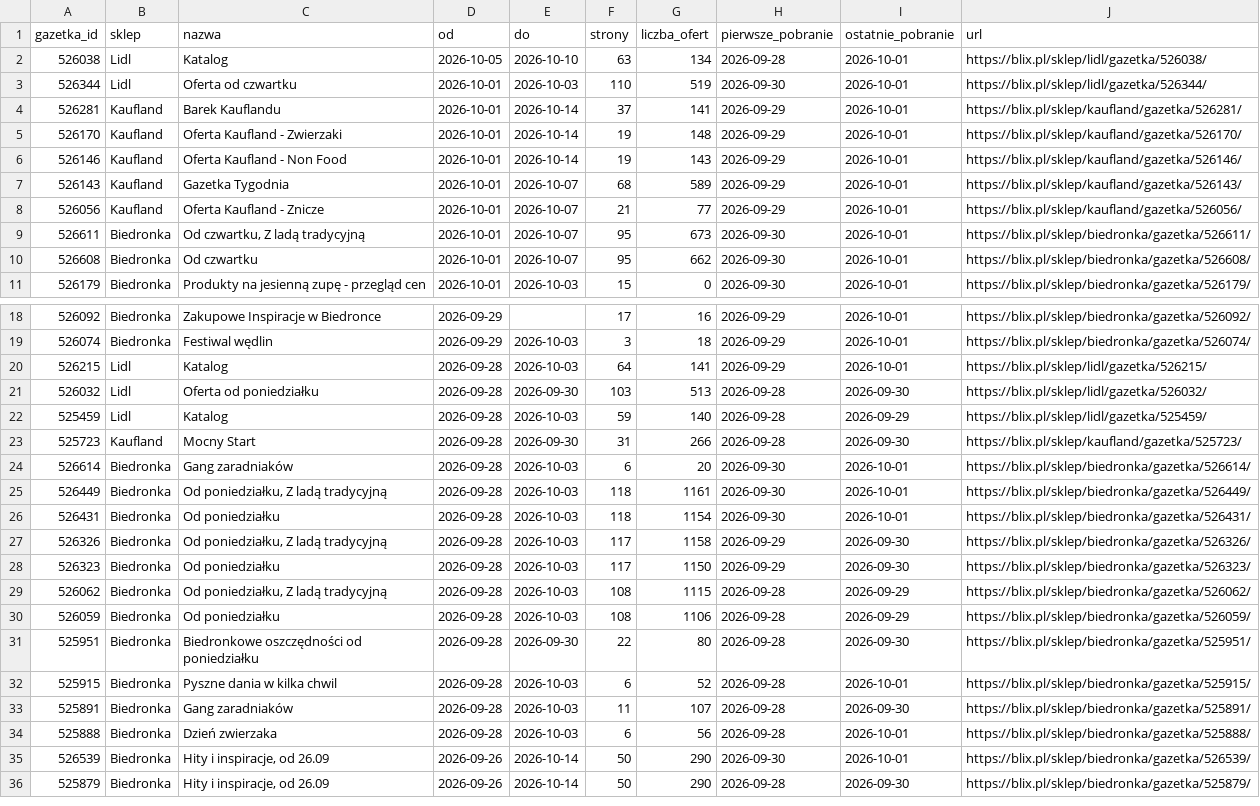
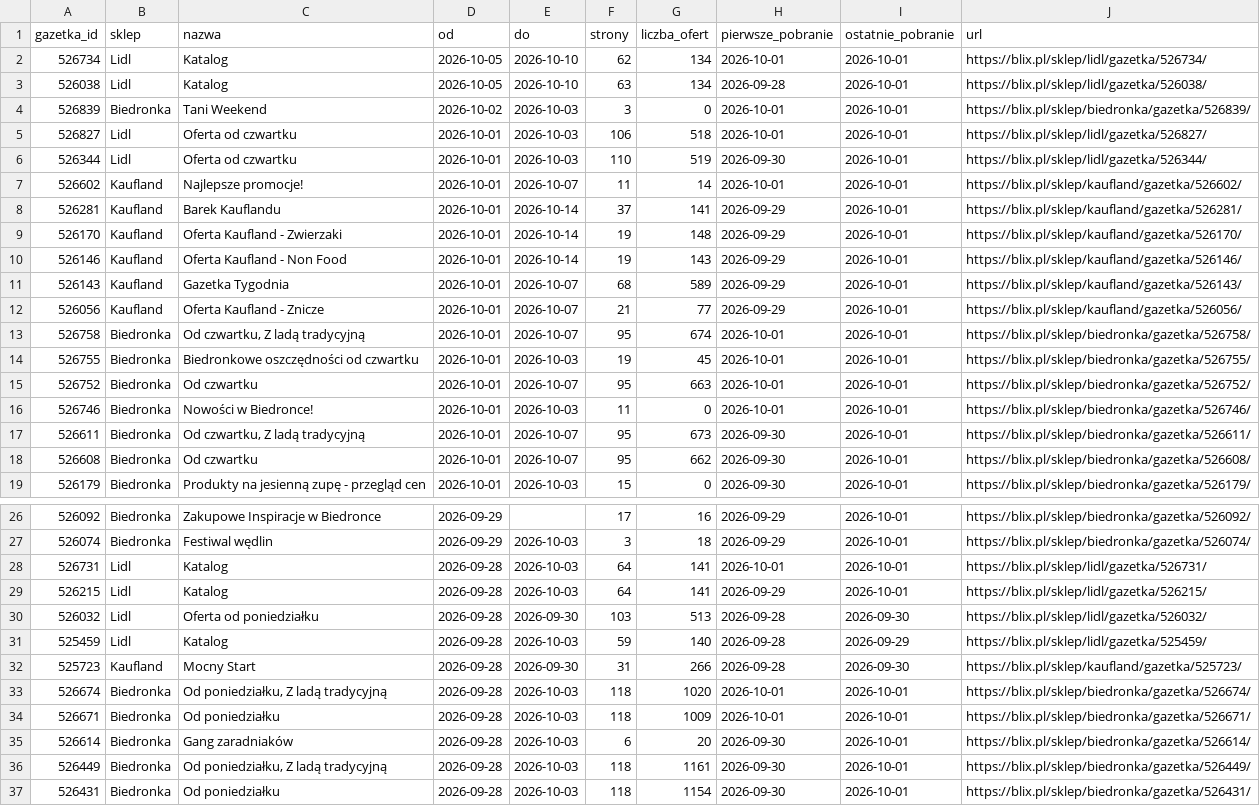
Before and after one commit to LivingMummy/gazetki, a CSV file: data/gazetki.csv, drawn as a sheet; only a part is shown, gaps mark what is left out; the shorter side is filled out with more unchanged rows; the diff names each change by its address in the sheet, - before the commit and + after, or states it on an @@ line.

```diff
--- a/data/gazetki.csv
+++ b/data/gazetki.csv
+row 2: 526734 | Lidl | Katalog | 2026-10-05 | 2026-10-10 | 62 | 134 | 2026-10-01 | 2026-10-01 | https://blix.pl/sklep/lidl/gazetka/526734/
+row 4: 526839 | Biedronka | Tani Weekend | 2026-10-02 | 2026-10-03 | 3 | 0 | 2026-10-01 | 2026-10-01 | https://blix.pl/sklep/biedronka/gazetka/526839/
+row 5: 526827 | Lidl | Oferta od czwartku | 2026-10-01 | 2026-10-03 | 106 | 518 | 2026-10-01 | 2026-10-01 | https://blix.pl/sklep/lidl/gazetka/526827/
+row 7: 526602 | Kaufland | Najlepsze promocje! | 2026-10-01 | 2026-10-07 | 11 | 14 | 2026-10-01 | 2026-10-01 | https://blix.pl/sklep/kaufland/gazetka/526602/
+row 13: 526758 | Biedronka | Od czwartku, Z ladą tradycyjną | 2026-10-01 | 2026-10-07 | 95 | 674 | 2026-10-01 | 2026-10-01 | https://blix.pl/sklep/biedronka/gazetka/526758/
+row 14: 526755 | Biedronka | Biedronkowe oszczędności od czwartku | 2026-10-01 | 2026-10-03 | 19 | 45 | 2026-10-01 | 2026-10-01 | https://blix.pl/sklep/biedronka/gazetka/526755/
+row 15: 526752 | Biedronka | Od czwartku | 2026-10-01 | 2026-10-07 | 95 | 663 | 2026-10-01 | 2026-10-01 | https://blix.pl/sklep/biedronka/gazetka/526752/
+row 16: 526746 | Biedronka | Nowości w Biedronce! | 2026-10-01 | 2026-10-03 | 11 | 0 | 2026-10-01 | 2026-10-01 | https://blix.pl/sklep/biedronka/gazetka/526746/
+row 28: 526731 | Lidl | Katalog | 2026-09-28 | 2026-10-03 | 64 | 141 | 2026-10-01 | 2026-10-01 | https://blix.pl/sklep/lidl/gazetka/526731/
+row 33: 526674 | Biedronka | Od poniedziałku, Z ladą tradycyjną | 2026-09-28 | 2026-10-03 | 118 | 1020 | 2026-10-01 | 2026-10-01 | https://blix.pl/sklep/biedronka/gazetka/526674/
+row 34: 526671 | Biedronka | Od poniedziałku | 2026-09-28 | 2026-10-03 | 118 | 1009 | 2026-10-01 | 2026-10-01 | https://blix.pl/sklep/biedronka/gazetka/526671/
```
Also changed, not shown: 2 other files.
